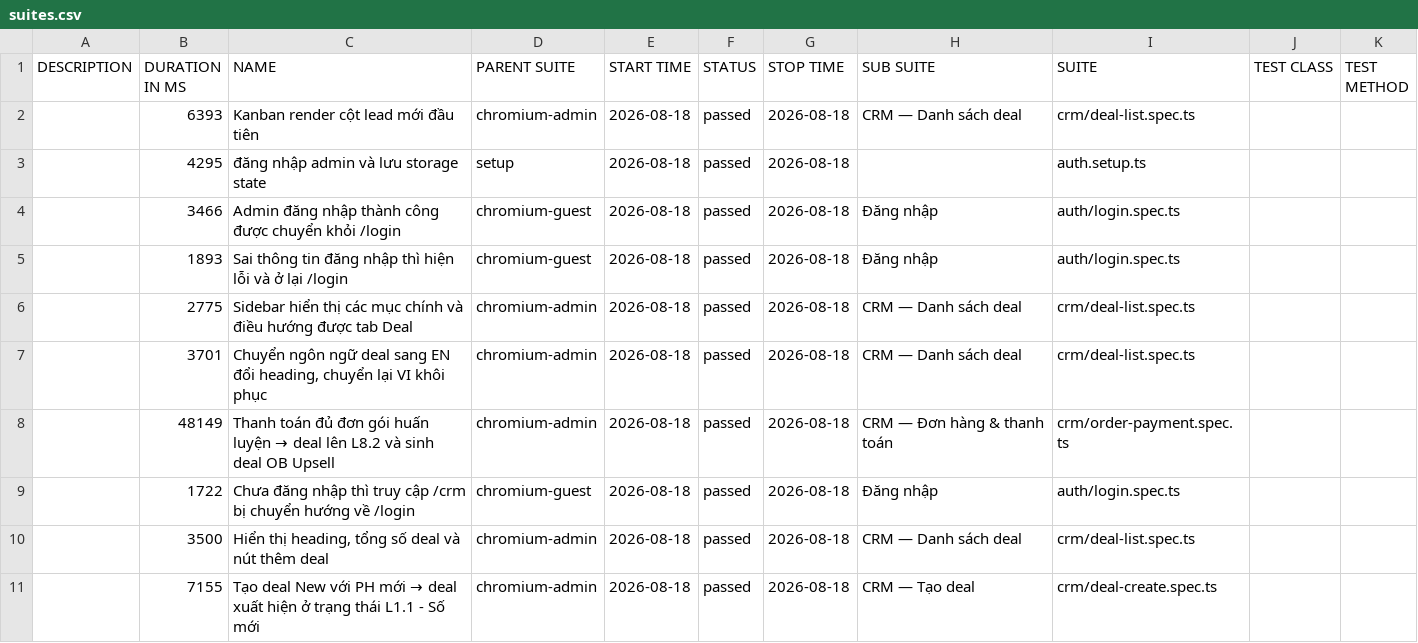
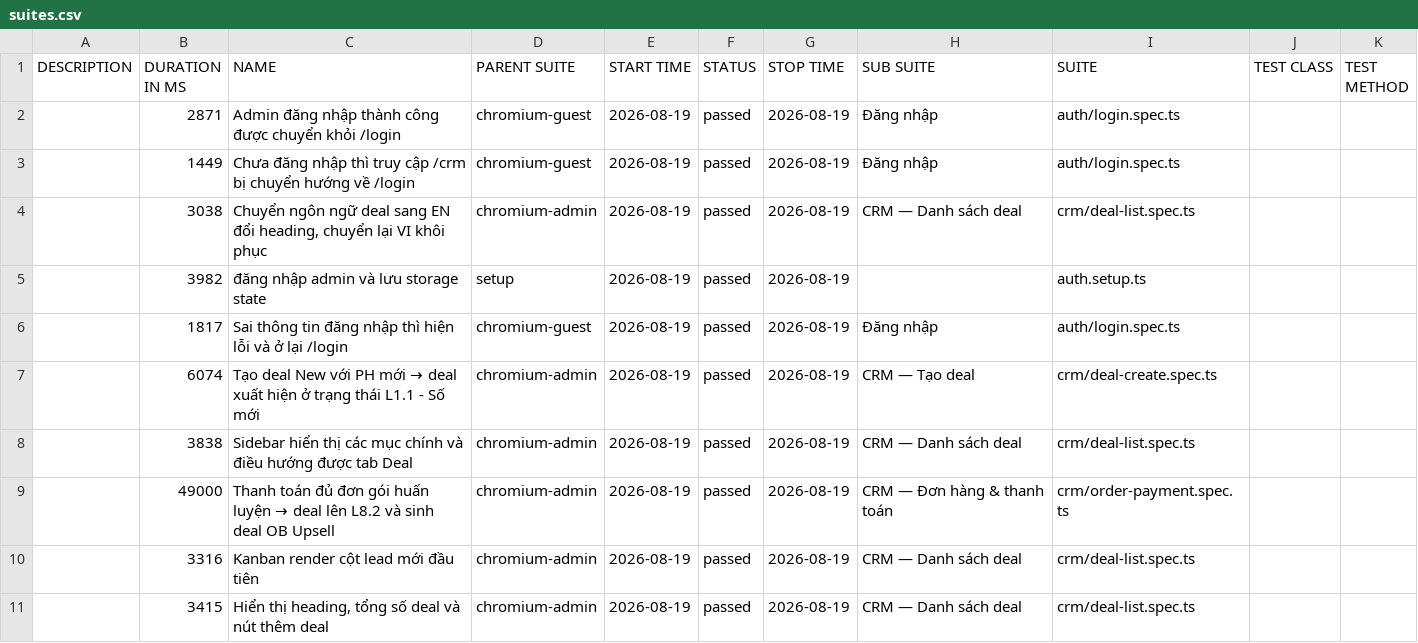
Before and after one commit to anhnguyen-teencare/TeenCareWork-E2E, a CSV file: data/suites.csv, drawn as a sheet.

```diff
--- a/data/suites.csv
+++ b/data/suites.csv
@@ -1,11 +1,11 @@
 "DESCRIPTION","DURATION IN MS","NAME","PARENT SUITE","START TIME","STATUS","STOP TIME","SUB SUITE","SUITE","TEST CLASS","TEST METHOD"
-"","6393","Kanban render cột lead mới đầu tiên","chromium-admin","2026-08-18","passed","2026-08-18","CRM — Danh sách deal","crm/deal-list.spec.ts","",""
-"","4295","đăng nhập admin và lưu storage state","setup","2026-08-18","passed","2026-08-18","","auth.setup.ts","",""
-"","3466","Admin đăng nhập thành công được chuyển khỏi /login","chromium-guest","2026-08-18","passed","2026-08-18","Đăng nhập","auth/login.spec.ts","",""
-"","1893","Sai thông tin đăng nhập thì hiện lỗi và ở lại /login","chromium-guest","2026-08-18","passed","2026-08-18","Đăng nhập","auth/login.spec.ts","",""
-"","2775","Sidebar hiển thị các mục chính và điều hướng được tab Deal","chromium-admin","2026-08-18","passed","2026-08-18","CRM — Danh sách deal","crm/deal-list.spec.ts","",""
-"","3701","Chuyển ngôn ngữ deal sang EN đổi heading, chuyển lại VI khôi phục","chromium-admin","2026-08-18","passed","2026-08-18","CRM — Danh sách deal","crm/deal-list.spec.ts","",""
-"","48149","Thanh toán đủ đơn gói huấn luyện → deal lên L8.2 và sinh deal OB Upsell","chromium-admin","2026-08-18","passed","2026-08-18","CRM — Đơn hàng & thanh toán","crm/order-payment.spec.ts","",""
-"","1722","Chưa đăng nhập thì truy cập /crm bị chuyển hướng về /login","chromium-guest","2026-08-18","passed","2026-08-18","Đăng nhập","auth/login.spec.ts","",""
-"","3500","Hiển thị heading, tổng số deal và nút thêm deal","chromium-admin","2026-08-18","passed","2026-08-18","CRM — Danh sách deal","crm/deal-list.spec.ts","",""
-"","7155","Tạo deal New với PH mới → deal xuất hiện ở trạng thái L1.1 - Số mới","chromium-admin","2026-08-18","passed","2026-08-18","CRM — Tạo deal","crm/deal-create.spec.ts","",""
+"","2871","Admin đăng nhập thành công được chuyển khỏi /login","chromium-guest","2026-08-19","passed","2026-08-19","Đăng nhập","auth/login.spec.ts","",""
+"","1449","Chưa đăng nhập thì truy cập /crm bị chuyển hướng về /login","chromium-guest","2026-08-19","passed","2026-08-19","Đăng nhập","auth/login.spec.ts","",""
+"","3038","Chuyển ngôn ngữ deal sang EN đổi heading, chuyển lại VI khôi phục","chromium-admin","2026-08-19","passed","2026-08-19","CRM — Danh sách deal","crm/deal-list.spec.ts","",""
+"","3982","đăng nhập admin và lưu storage state","setup","2026-08-19","passed","2026-08-19","","auth.setup.ts","",""
+"","1817","Sai thông tin đăng nhập thì hiện lỗi và ở lại /login","chromium-guest","2026-08-19","passed","2026-08-19","Đăng nhập","auth/login.spec.ts","",""
+"","6074","Tạo deal New với PH mới → deal xuất hiện ở trạng thái L1.1 - Số mới","chromium-admin","2026-08-19","passed","2026-08-19","CRM — Tạo deal","crm/deal-create.spec.ts","",""
+"","3838","Sidebar hiển thị các mục chính và điều hướng được tab Deal","chromium-admin","2026-08-19","passed","2026-08-19","CRM — Danh sách deal","crm/deal-list.spec.ts","",""
+"","49000","Thanh toán đủ đơn gói huấn luyện → deal lên L8.2 và sinh deal OB Upsell","chromium-admin","2026-08-19","passed","2026-08-19","CRM — Đơn hàng & thanh toán","crm/order-payment.spec.ts","",""
+"","3316","Kanban render cột lead mới đầu tiên","chromium-admin","2026-08-19","passed","2026-08-19","CRM — Danh sách deal","crm/deal-list.spec.ts","",""
+"","3415","Hiển thị heading, tổng số deal và nút thêm deal","chromium-admin","2026-08-19","passed","2026-08-19","CRM — Danh sách deal","crm/deal-list.spec.ts","",""
```
Also changed, not shown: 40 other files.
